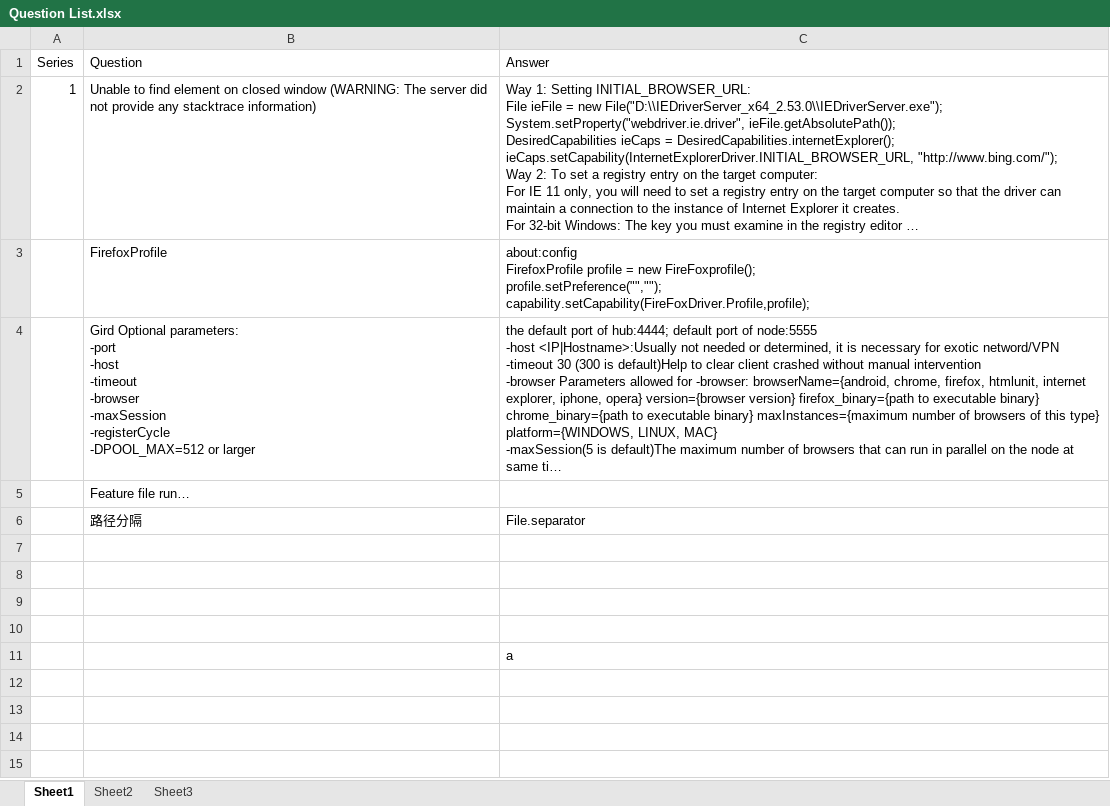
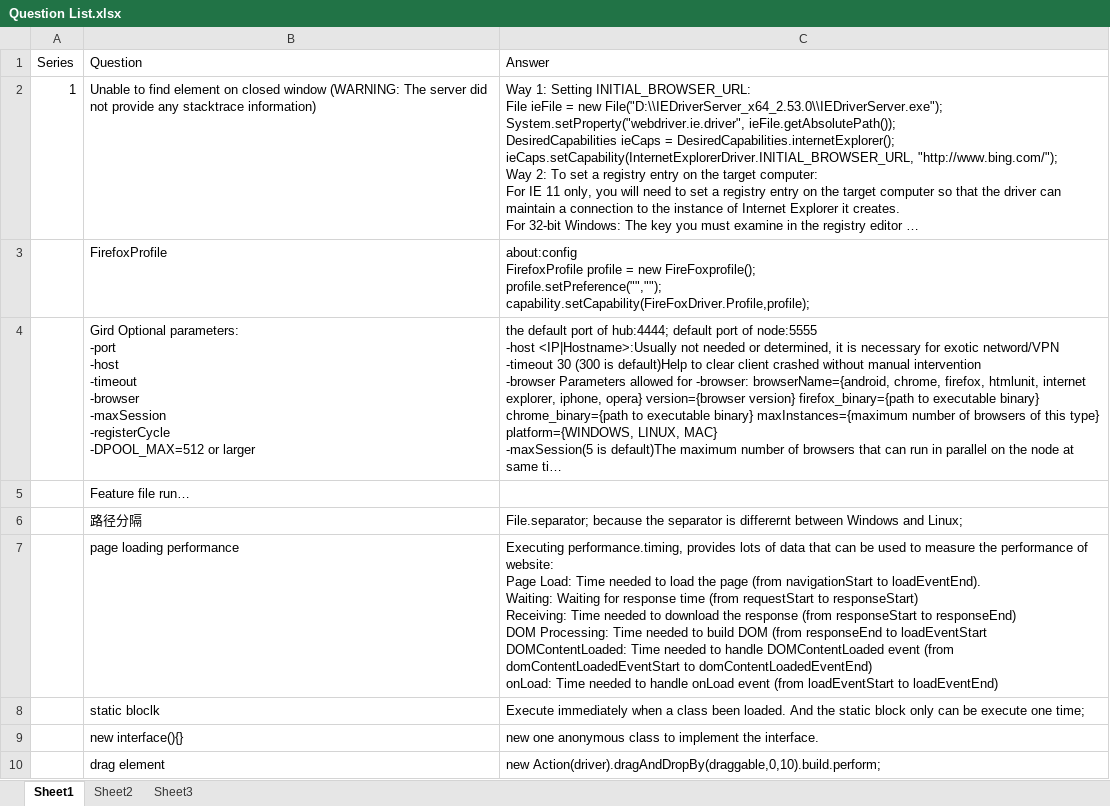
Before and after one commit to Kinsjin/cucumber_webdriver, an Excel workbook: Question List.xlsx, sheet Sheet1, drawn as a sheet; long unchanged cells end in …; values as stored, in another font and other column widths than the file's, no borders; removed rows and columns are numbered as before the commit, all else as after; ↵ is a line break in a cell; the diff names each change by its address in the sheet, - before the commit and + after, or states it on an @@ line.

```diff
--- a/Question List.xlsx (sheet Sheet1)
+++ b/Question List.xlsx (sheet Sheet1)
-C6 (Answer): File.separator
+C6 (Answer): File.separator; because the separator is differernt between Windows and Linux;
-row 7: (empty)
+row 7:  | page loading performance | Executing performance.timing, provides lots of data that can be used to measure the performance of website: ↵ Page Load: Time needed to load the page (from navigationStart to loadEventEnd). ↵ Waiting: Waiting for response time (from requestStart to responseStart) ↵ Receiving: Time needed to download the response (from responseStart to responseEnd) ↵ DOM Processing: Time needed to build DOM (from responseEnd to loadEventStart ↵ DOMContentLoaded: Time needed to handle DOMContentLoaded event (from domContentLoadedEventStart to domContentLoadedEventEnd) ↵ onLoad: Time needed to handle onLoad event (from loadEventStart to loadEventEnd)
-row 8: (empty)
+row 8:  | static bloclk | Execute immediately when a class been loaded. And the static block only can be execute one time;
-row 9: (empty)
+row 9:  | new interface(){} | new one anonymous class to implement the interface.
-row 10: (empty)
+row 10:  | drag element | new Action(driver).dragAndDropBy(draggable,0,10).build.perform;
-row 11:  |  | a
```
Also changed, not shown: 6 other files.
